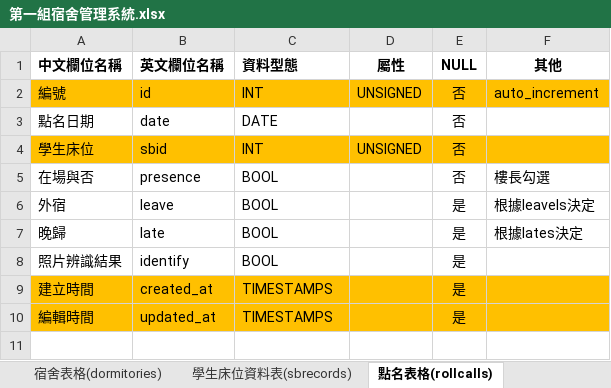
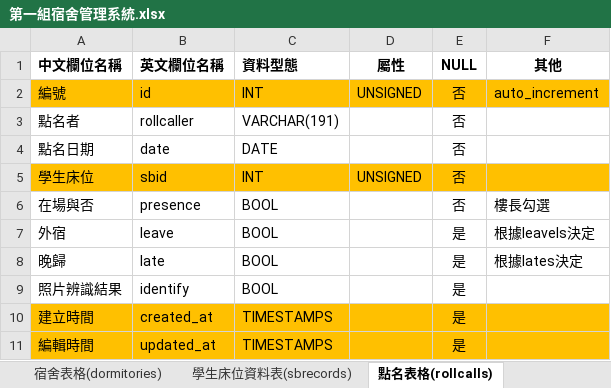
Before and after one commit to a1357422/team01, an Excel workbook: 第一組宿舍管理系統.xlsx, sheet 點名表格(rollcalls), drawn as a sheet; values as stored, in another font and other column widths than the file's, no borders; the diff names each change by its address in the sheet, - before the commit and + after, or states it on an @@ line.

Commit message:
2023/03/31 Rollcall資料表新增紀錄點名者欄位

```diff
--- a/第一組宿舍管理系統.xlsx (sheet 點名表格(rollcalls))
+++ b/第一組宿舍管理系統.xlsx (sheet 點名表格(rollcalls))
+row 3: 點名者 | rollcaller | VARCHAR(191) |  | 否
```
Also changed, not shown: sheet 點名資料表, 8 other files.
